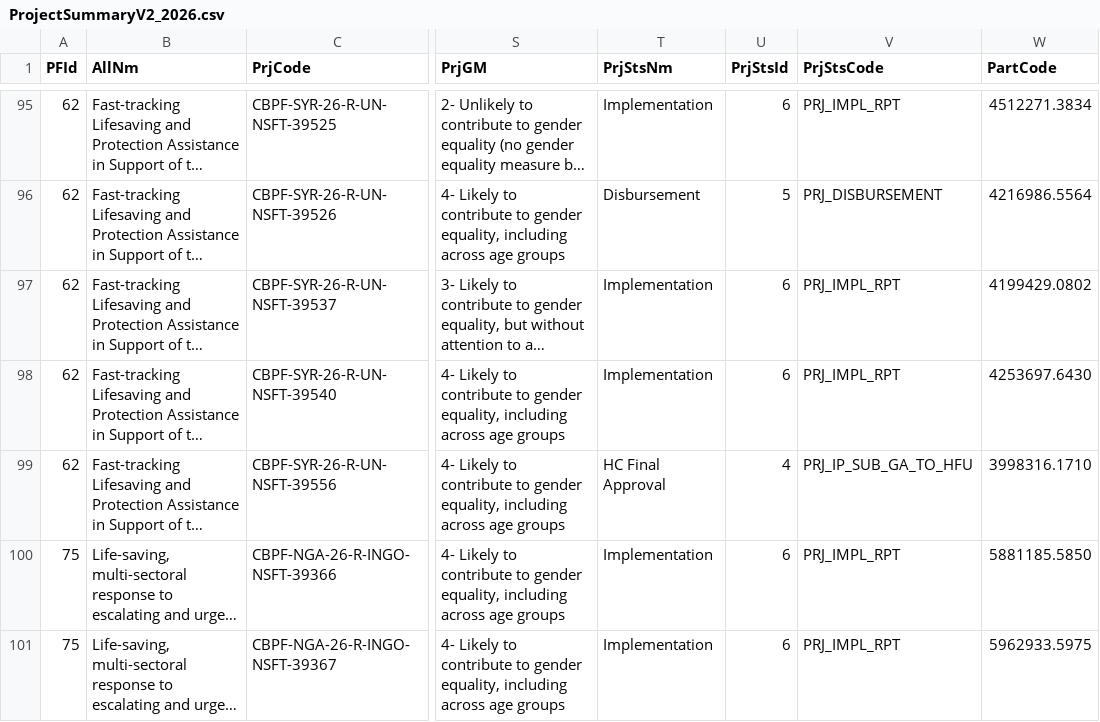
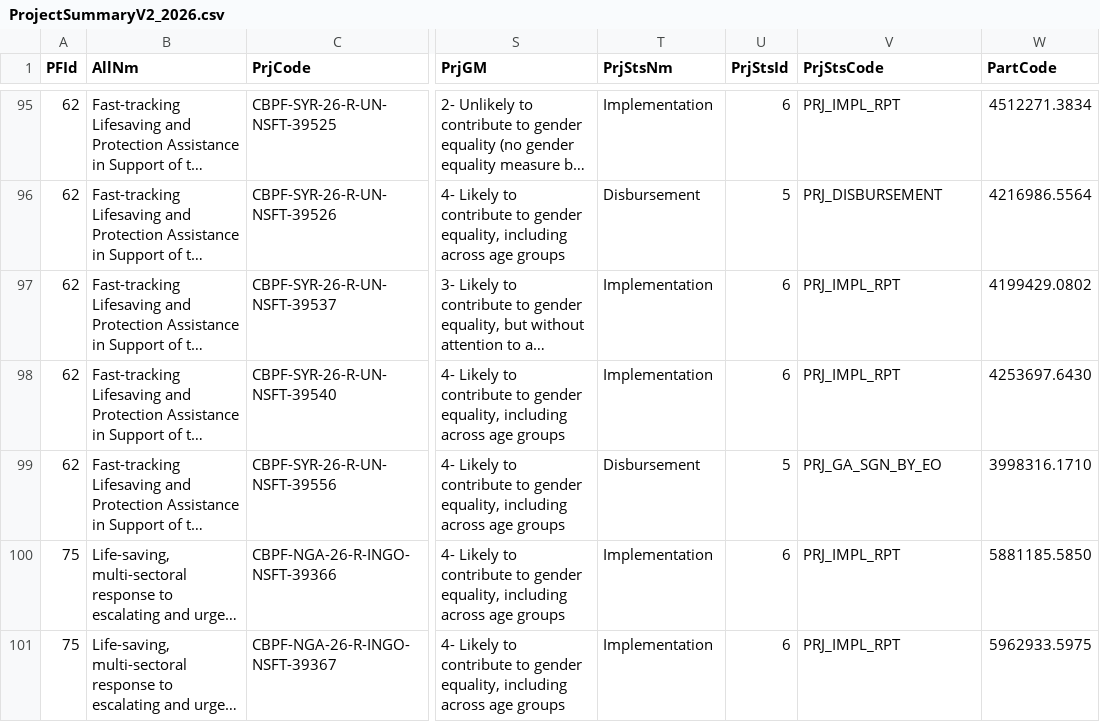
Before and after one commit to CBPFGMS/cbpfgms-data, a CSV file: utils/FT_allocations_overview_static/data/ProjectSummaryV2_2026.csv, drawn as a sheet; only a part is shown, gaps mark what is left out; long unchanged cells end in …; the diff names each change by its address in the sheet, - before the commit and + after, or states it on an @@ line.

```diff
--- a/utils/FT_allocations_overview_static/data/ProjectSummaryV2_2026.csv
+++ b/utils/FT_allocations_overview_static/data/ProjectSummaryV2_2026.csv
-T99 (PrjStsNm): HC Final Approval
+T99 (PrjStsNm): Disbursement
-U99 (PrjStsId): 4
+U99 (PrjStsId): 5
-V99 (PrjStsCode): PRJ_IP_SUB_GA_TO_HFU
+V99 (PrjStsCode): PRJ_GA_SGN_BY_EO
```
Also changed, not shown: 1 other file.
